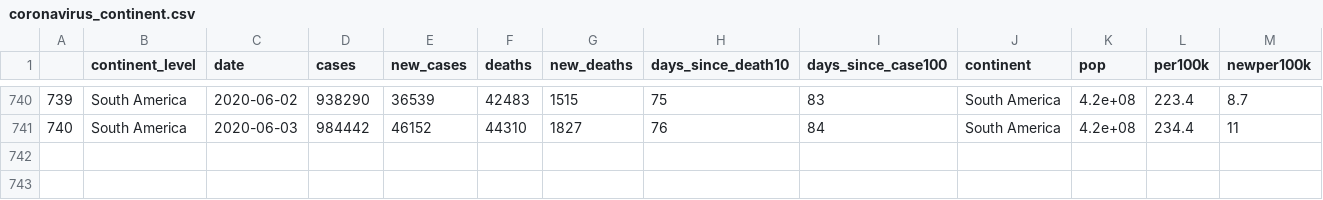
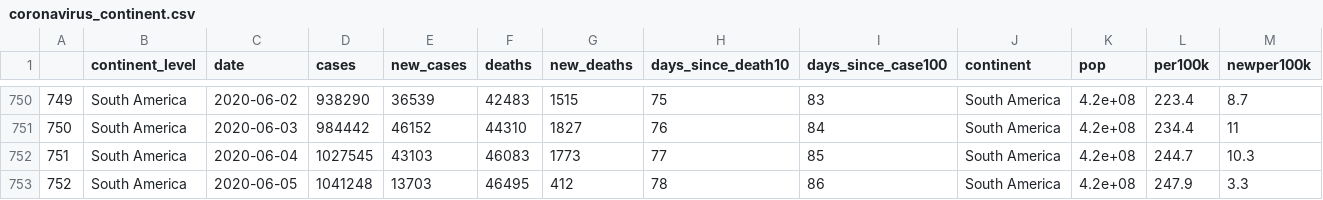
Before and after one commit to eparker12/nCoV_tracker, a CSV file: input_data/coronavirus_continent.csv, drawn as a sheet; only a part is shown, gaps mark what is left out; rows hold the shown columns only; the diff covers the shown part only; the diff names each change by its address in the sheet, - before the commit and + after, or states it on an @@ line.

```diff
--- a/input_data/coronavirus_continent.csv
+++ b/input_data/coronavirus_continent.csv
@@ column A renumbered between rows 115 and 751 @@
+row 752: 751 | South America | 2020-06-04 | 1027545 | 43103 | 46083 | 1773 | 77 | 85 | South America | 4.2e+08 | 244.7 | 10.3
+row 753: 752 | South America | 2020-06-05 | 1041248 | 13703 | 46495 | 412 | 78 | 86 | South America | 4.2e+08 | 247.9 | 3.3
```
Also changed, not shown: 10 added rows elsewhere in this file, input_data/coronavirus_global.csv, input_data/coronavirus_today.csv, 5 other files.
